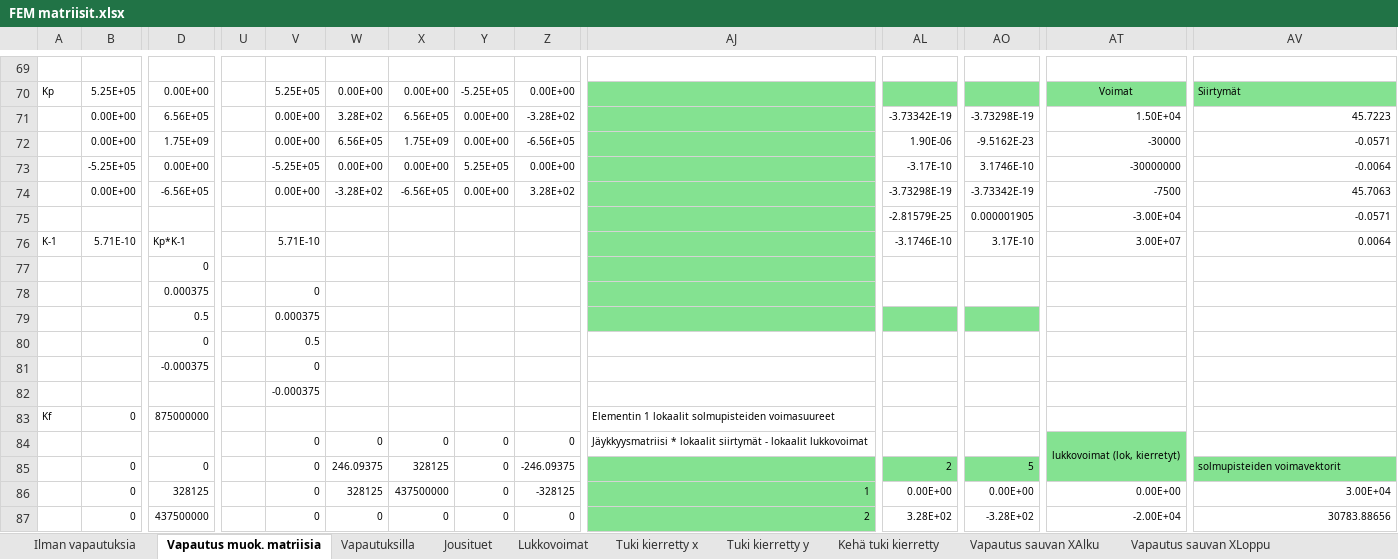
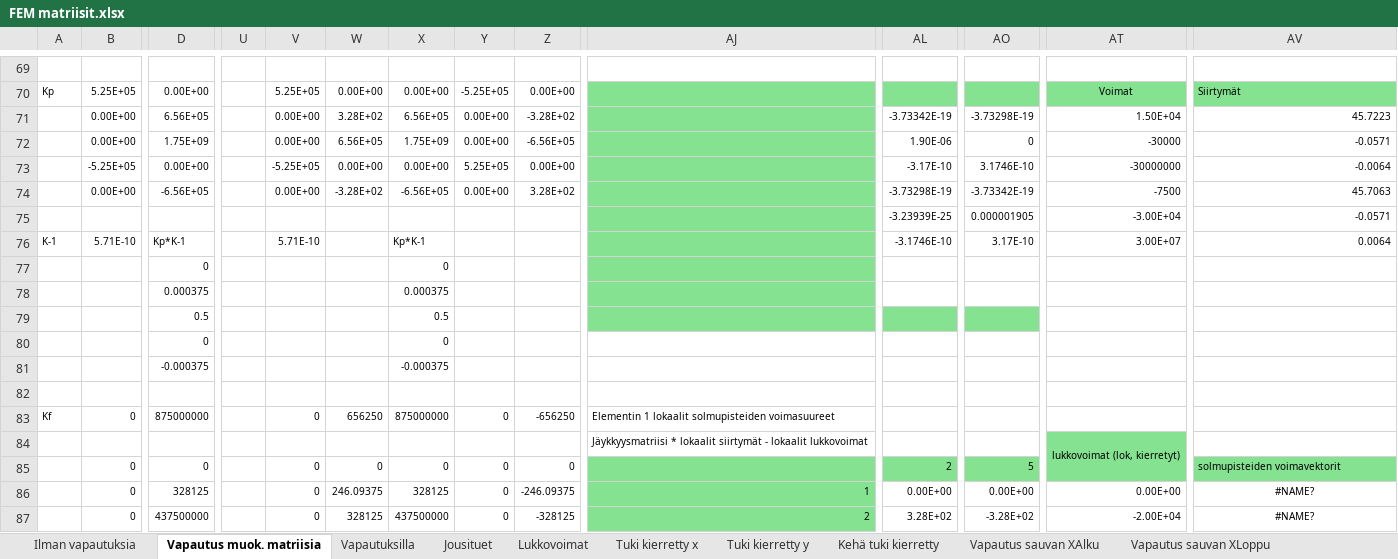
Before and after one commit to VillePe/vefem, an Excel workbook: theory/FEM matriisit.xlsx, sheet Vapautus muok. matriisia, drawn as a sheet; only a part is shown, gaps mark what is left out; values as stored, in another font and other column widths than the file's, no borders; charts and pictures and conditional formats not drawn; removed rows and columns are numbered as before the commit, all else as after; rows hold the shown columns only; the diff covers the shown part only; the diff names each change by its address in the sheet, - before the commit and + after, or states it on an @@ line.

```diff
--- a/theory/FEM matriisit.xlsx (sheet Vapautus muok. matriisia)
+++ b/theory/FEM matriisit.xlsx (sheet Vapautus muok. matriisia)
-AO72: -9.5162E-23
+AO72: 0
-AL75: -2.81579E-25
+AL75: -3.23939E-25
-X76: (empty)
+X76: Kp*K-1
-X77: (empty)
+X77: 0
-row 78:  |  | 0.000375 |  | 0
-row 79:  |  | 0.5 |  | 0.000375
-row 80:  |  | 0 |  | 0.5
-row 81:  |  | -0.000375 |  | 0
+row 78:  |  | 0.000375 |  |  |  | 0.000375
+row 79:  |  | 0.5 |  |  |  | 0.5
+row 80:  |  | 0 |  |  |  | 0
+row 81:  |  | -0.000375 |  |  |  | -0.000375
-V82: -0.000375
+V82: (empty)
-V83: (empty)
+V83: 0
-W83: (empty)
+W83: 656250
-X83: (empty)
+X83: 875000000
-Y83: (empty)
+Y83: 0
-Z83: (empty)
+Z83: -656250
-row 84:  |  |  |  | 0 | 0 | 0 | 0 | 0 | Jäykkyysmatriisi * lokaalit siirtymät - lokaalit lukkovoimat |  |  | lukkovoimat (lok, kierretyt)
+row 84:  |  |  |  |  |  |  |  |  | Jäykkyysmatriisi * lokaalit siirtymät - lokaalit lukkovoimat |  |  | lukkovoimat (lok, kierretyt)
-W85: 246.09375
+W85: 0
-X85: 328125
+X85: 0
-Z85: -246.09375
+Z85: 0
-W86: 328125
+W86: 246.09375
-X86: 437500000
+X86: 328125
-Z86: -328125
+Z86: -246.09375
-AV86: 3.00E+04
+AV86: #NAME?
-AV86:AV87 alignment: right
+AV86:AV87 alignment: center
-W87: 0
+W87: 328125
-X87: 0
+X87: 437500000
-Z87: 0
+Z87: -328125
-AV87: 30783.88656
+AV87: #NAME?
```
Also changed, not shown: 1 added row, 5 removed rows, 33 edited cells and cell formats elsewhere in this sheet, sheet Jousituet, sheet Vapautus sauvan XLoppu, sheet Vapautus sauvan X+Y SCP, sheet Vapautus sauvan XAlku, sheet Tuki kierretty x, sheet Vapautus sauvan X+Y, 5 more sheets, formulas that keep their value, charts or pictures, 14 other files.
